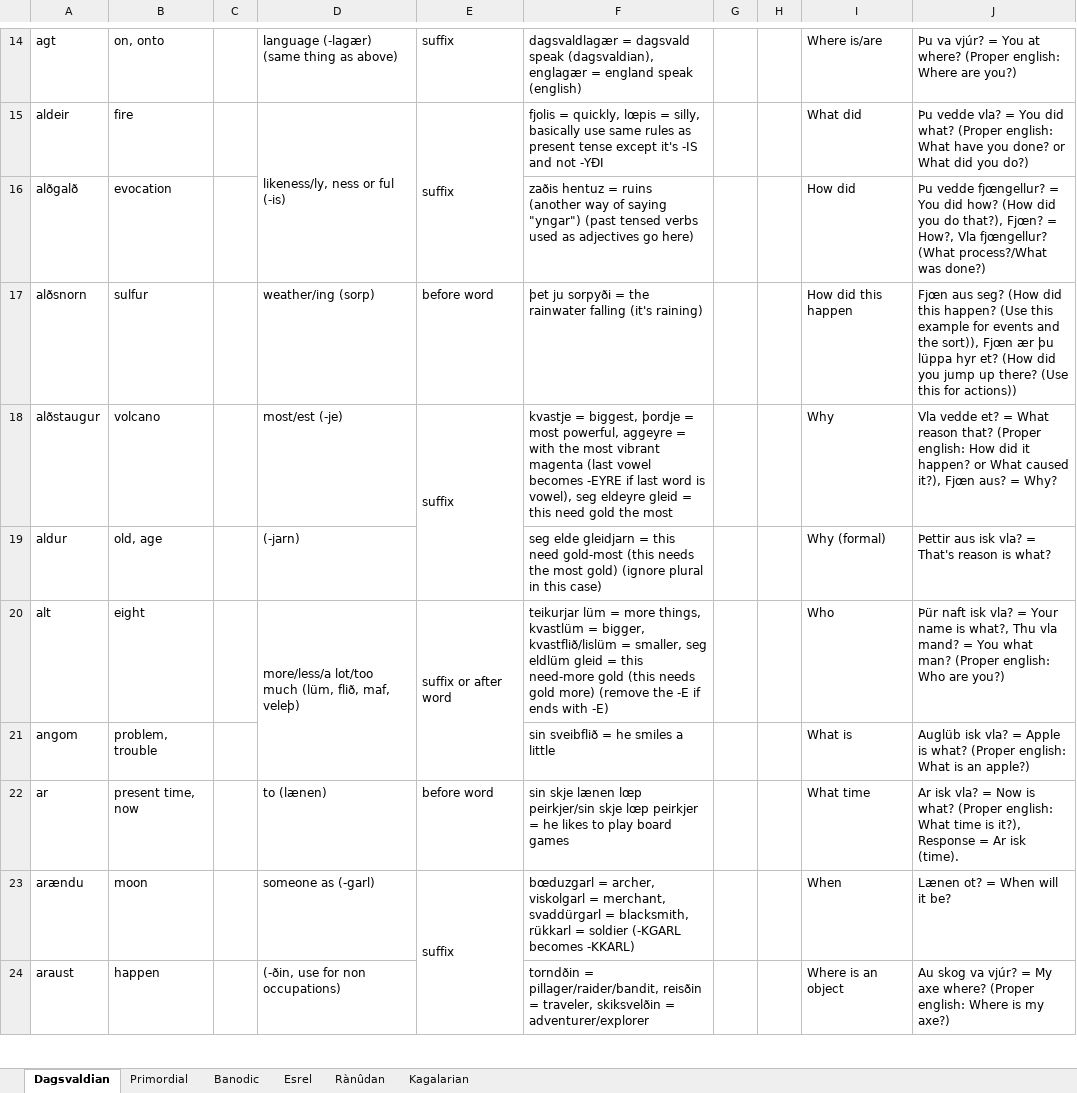
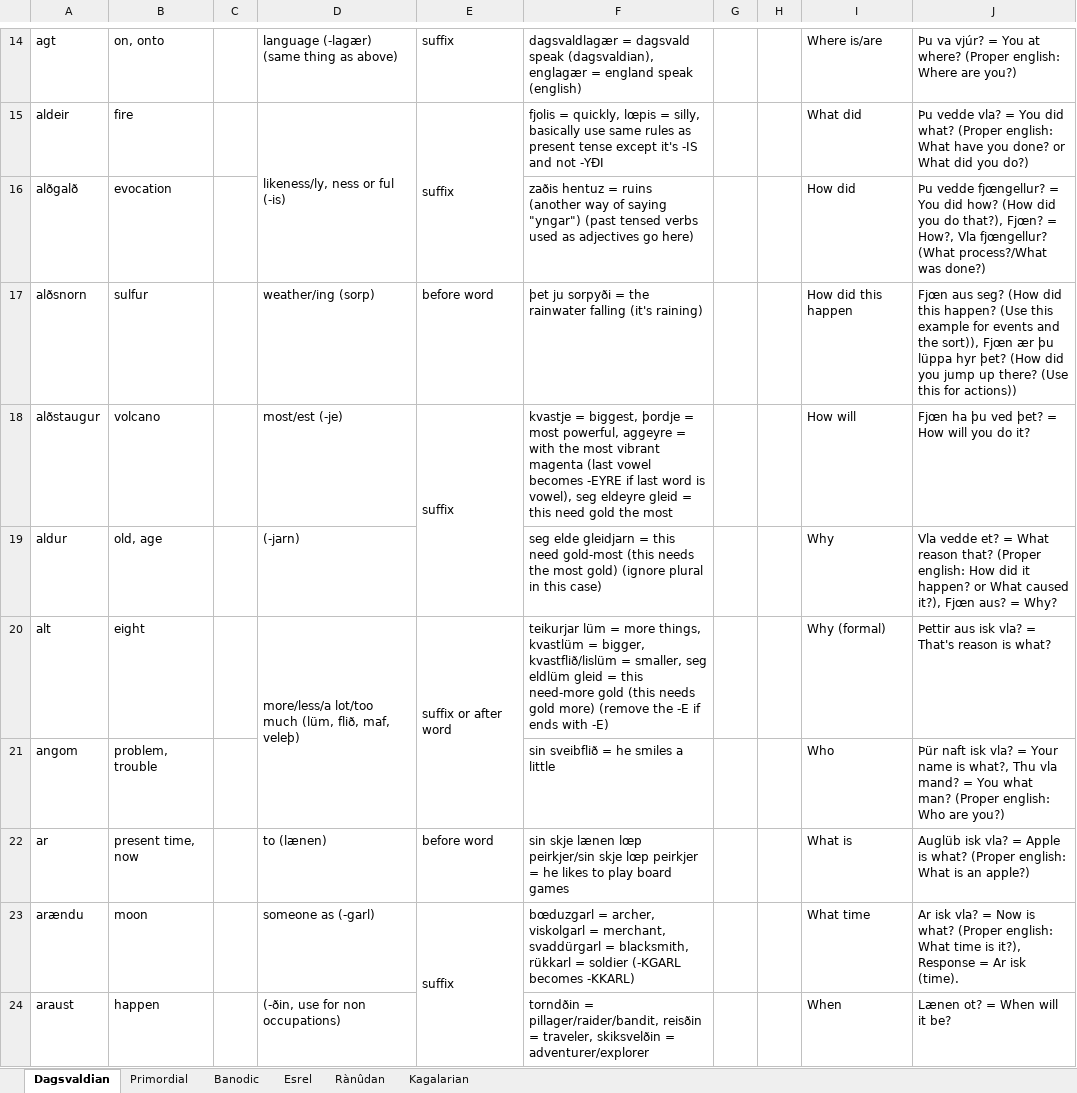
Before and after one commit to Oneo64/Aldpor, an Excel workbook: Conlangs/Fantasy Languages.xlsx, sheet Dagsvaldian, drawn as a sheet; only a part is shown, gaps mark what is left out; values as stored, in another font and other column widths than the file's, no borders; charts and pictures not drawn; the diff covers the shown part only; the diff names each change by its address in the sheet, - before the commit and + after, or states it on an @@ line.

```diff
--- a/Conlangs/Fantasy Languages.xlsx (sheet Dagsvaldian)
+++ b/Conlangs/Fantasy Languages.xlsx (sheet Dagsvaldian)
-J17: …lüppa hyr et? (How did…
+J17: …lüppa hyr þet? (How did…
-I18: Why
+I18: How will
-J18: Vla vedde et? = What reason that? (Proper english: How did it happen? or What caused it?), Fjœn aus? = Why?
+J18: Fjœn ha þu ved þet? = How will you do it?
-I19: Why (formal)
+I19: Why
-J19: Þettir aus isk vla? = That's reason is what?
+J19: Vla vedde et? = What reason that? (Proper english: How did it happen? or What caused it?), Fjœn aus? = Why?
-I20: Who
+I20: Why (formal)
-J20: Þür naft isk vla? = Your name is what?, Thu vla mand? = You what man? (Proper english: Who are you?)
+J20: Þettir aus isk vla? = That's reason is what?
-I21: What is
+I21: Who
-J21: Auglüb isk vla? = Apple is what? (Proper english: What is an apple?)
+J21: Þür naft isk vla? = Your name is what?, Thu vla mand? = You what man? (Proper english: Who are you?)
-I22: What time
+I22: What is
-J22: Ar isk vla? = Now is what? (Proper english: What time is it?), Response = Ar isk (time).
+J22: Auglüb isk vla? = Apple is what? (Proper english: What is an apple?)
-I23: When
+I23: What time
-J23: Lænen ot? = When will it be?
+J23: Ar isk vla? = Now is what? (Proper english: What time is it?), Response = Ar isk (time).
-I24: Where is an object
+I24: When
-J24: Au skog va vjúr? = My axe where? (Proper english: Where is my axe?)
+J24: Lænen ot? = When will it be?
```
Also changed, not shown: 69 edited cells and cell formats elsewhere in this sheet.
